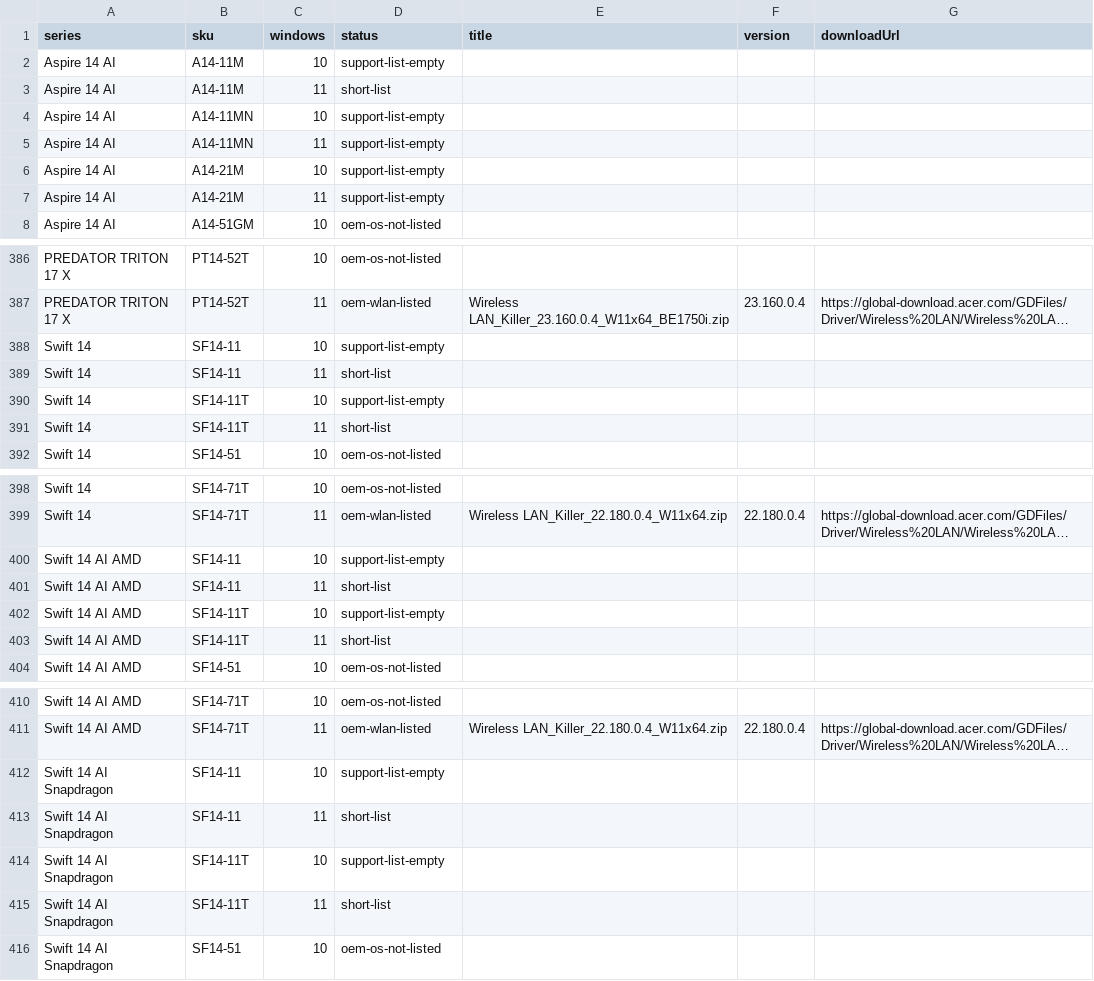
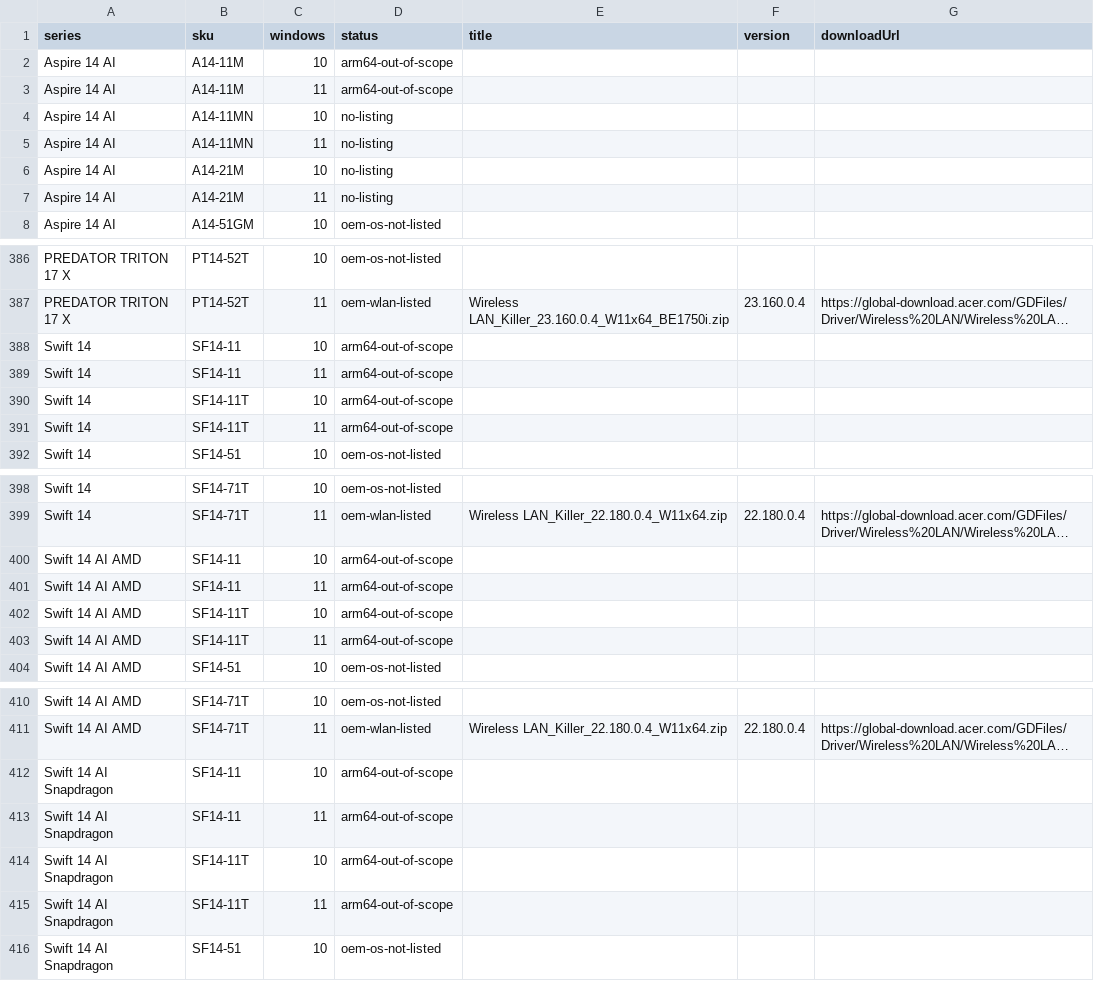
Before and after one commit to akikazu-pc/hardware-check, a CSV file: docs/network-rescue-acer-series-family-proof.csv, drawn as a sheet; only a part is shown, gaps mark what is left out; long unchanged cells end in …; the diff covers the shown part only; the diff names each change by its address in the sheet, - before the commit and + after, or states it on an @@ line.

```diff
--- a/docs/network-rescue-acer-series-family-proof.csv
+++ b/docs/network-rescue-acer-series-family-proof.csv
-D2 (status): support-list-empty
+D2 (status): arm64-out-of-scope
-D3 (status): short-list
+D3 (status): arm64-out-of-scope
-D4:D7 (status): support-list-empty
+D4:D7 (status): no-listing
-D388 (status): support-list-empty
+D388 (status): arm64-out-of-scope
-D389 (status): short-list
+D389 (status): arm64-out-of-scope
-D390 (status): support-list-empty
+D390 (status): arm64-out-of-scope
-D391 (status): short-list
+D391 (status): arm64-out-of-scope
-D400 (status): support-list-empty
+D400 (status): arm64-out-of-scope
-D401 (status): short-list
+D401 (status): arm64-out-of-scope
-D402 (status): support-list-empty
+D402 (status): arm64-out-of-scope
-D403 (status): short-list
+D403 (status): arm64-out-of-scope
-D412 (status): support-list-empty
+D412 (status): arm64-out-of-scope
-D413 (status): short-list
+D413 (status): arm64-out-of-scope
-D414 (status): support-list-empty
+D414 (status): arm64-out-of-scope
-D415 (status): short-list
+D415 (status): arm64-out-of-scope
```
Also changed, not shown: 22 edited cells elsewhere in this file, docs/network-rescue-model-gaps.csv, 1 other file.
